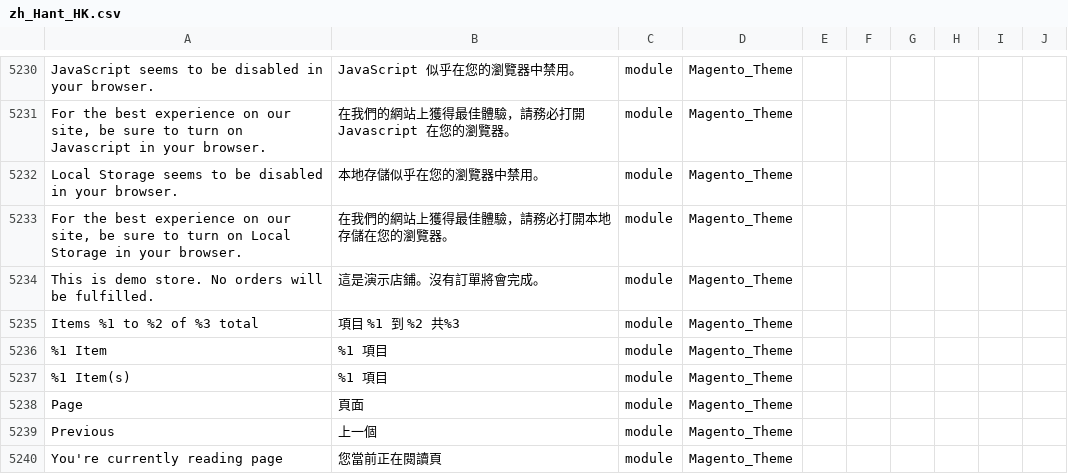
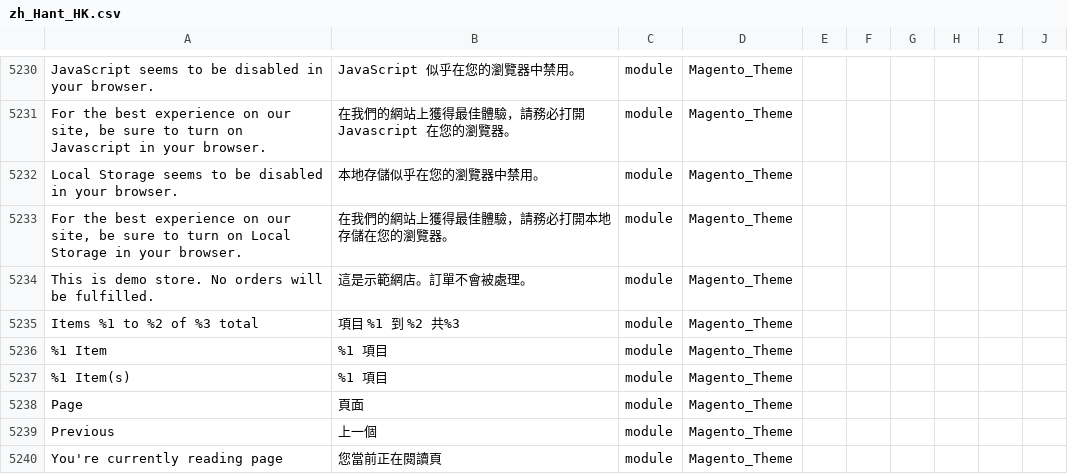
Before and after one commit to raymanjhc/Magento2Language-zh_Hant_HK, a CSV file: zh_Hant_HK.csv, drawn as a sheet; only a part is shown, gaps mark what is left out; the diff names each change by its address in the sheet, - before the commit and + after, or states it on an @@ line.

Commit message:
update language about demo site

```diff
--- a/zh_Hant_HK.csv
+++ b/zh_Hant_HK.csv
-B5234: 這是演示店鋪。沒有訂單將會完成。
+B5234: 這是示範網店。訂單不會被處理。
```
